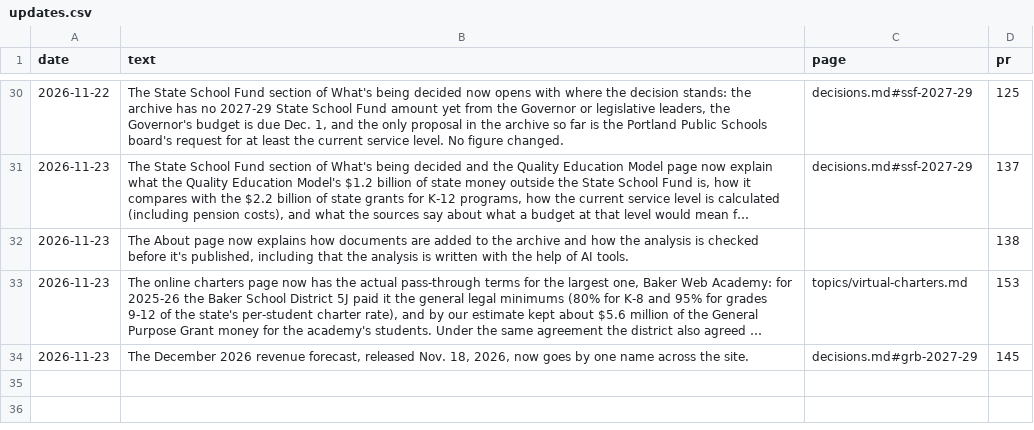
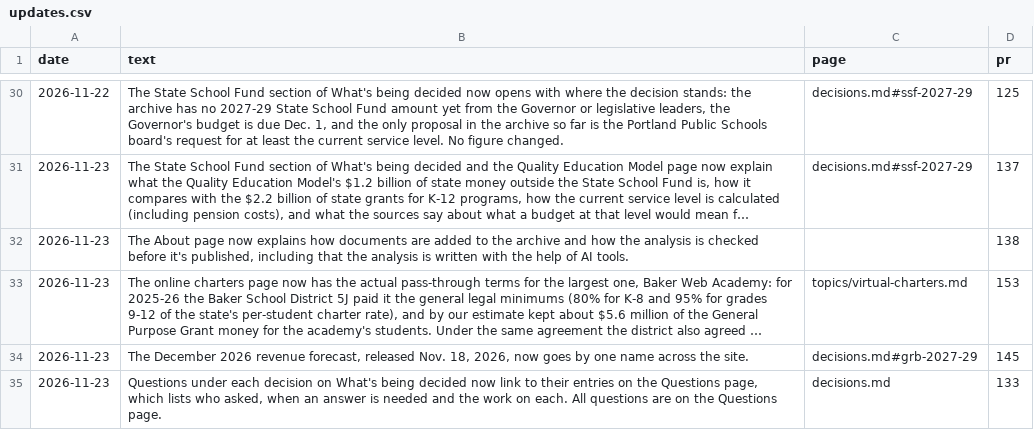
Before and after one commit to pietvanzoen/fund-oregon-schools, a CSV file: analysis/updates.csv, drawn as a sheet; only a part is shown, gaps mark what is left out; long unchanged cells end in ….

```diff
--- a/analysis/updates.csv
+++ b/analysis/updates.csv
@@ -34 +34,2 @@ date,text,page,pr
 2026-11-23,"The December 2026 revenue forecast, released Nov. 18, 2026, now goes by one name across the site.",decisions.md#grb-2027-29,145
+2026-11-23,"Questions under each decision on What's being decided now link to their entries on the Questions page, which lists who asked, when an answer is needed and the work on each. All questions are on the Questions page.",decisions.md,133
```
Also changed, not shown: 4 other files.
